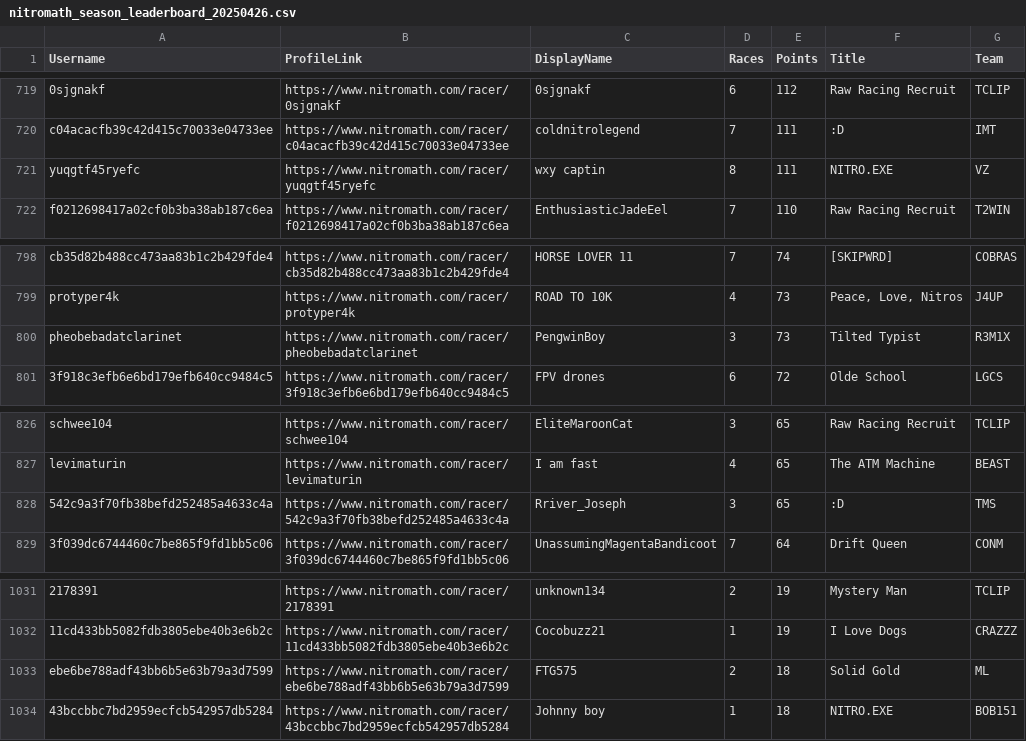
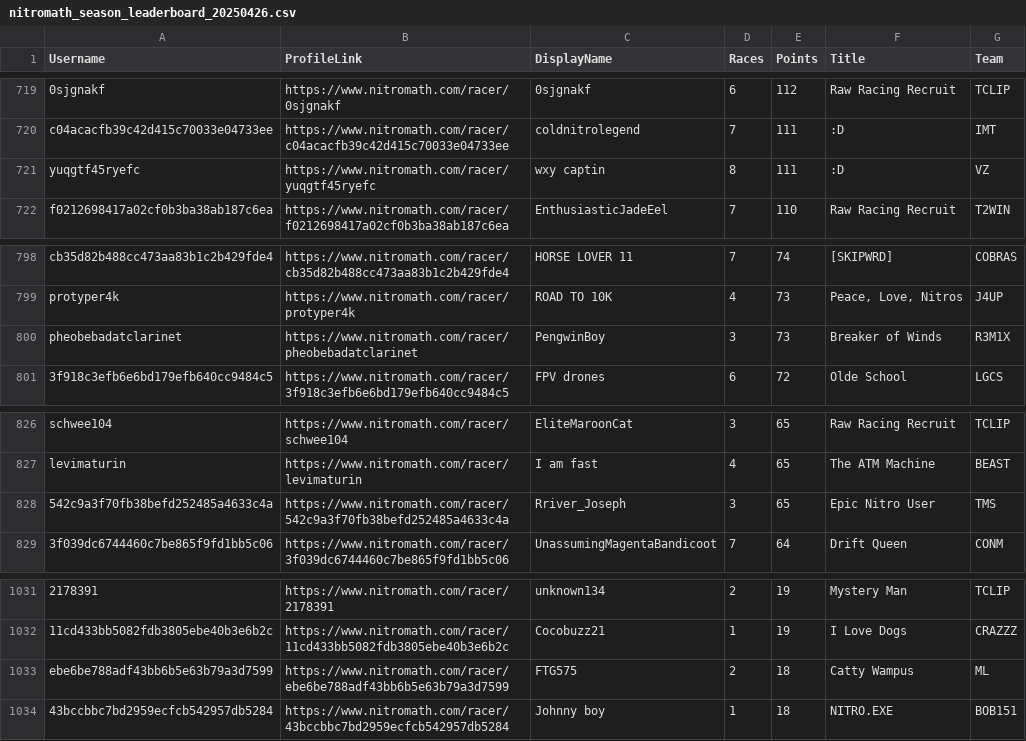
Before and after one commit to nincaleb/nitromathlb, a CSV file: csv_archive/nitromath_season_leaderboard_20250426.csv, drawn as a sheet; only a part is shown, gaps mark what is left out; the diff covers the shown part only; the diff names each change by its address in the sheet, - before the commit and + after, or states it on an @@ line.

```diff
--- a/csv_archive/nitromath_season_leaderboard_20250426.csv
+++ b/csv_archive/nitromath_season_leaderboard_20250426.csv
-F721 (Title): NITRO.EXE
+F721 (Title): :D
-F800 (Title): Tilted Typist
+F800 (Title): Breaker of Winds
-F828 (Title): :D
+F828 (Title): Epic Nitro User
-F1033 (Title): Solid Gold
+F1033 (Title): Catty Wampus
```
Also changed, not shown: 5 edited cells elsewhere in this file, 1 other file.
